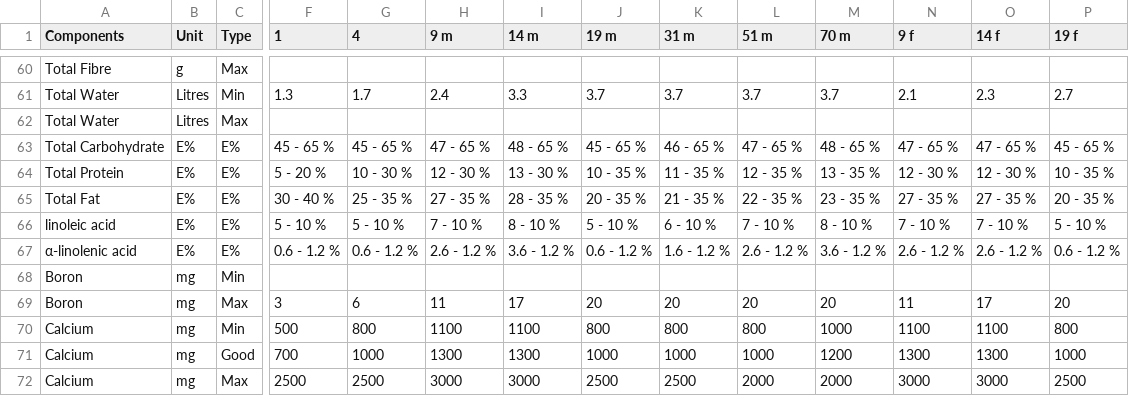
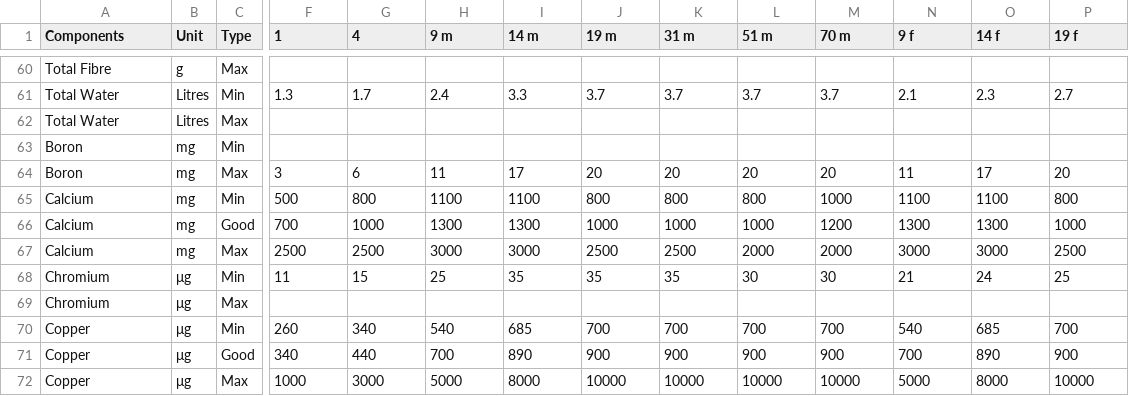
Before and after one commit to echometerain/canada-meal-planner, a CSV file: csv/daily.csv, drawn as a sheet; only a part is shown, gaps mark what is left out; the shorter side is filled out with more unchanged rows; rows hold the shown columns only; the diff names each change by its address in the sheet, - before the commit and + after, or states it on an @@ line.

```diff
--- a/csv/daily.csv
+++ b/csv/daily.csv
-row 63: Total Carbohydrate | E% | E% | 45 - 65 % | 45 - 65 % | 47 - 65 % | 48 - 65 % | 45 - 65 % | 46 - 65 % | 47 - 65 % | 48 - 65 % | 47 - 65 % | 47 - 65 % | 45 - 65 %
-row 64: Total Protein | E% | E% | 5 - 20 % | 10 - 30 % | 12 - 30 % | 13 - 30 % | 10 - 35 % | 11 - 35 % | 12 - 35 % | 13 - 35 % | 12 - 30 % | 12 - 30 % | 10 - 35 %
-row 65: Total Fat | E% | E% | 30 - 40 % | 25 - 35 % | 27 - 35 % | 28 - 35 % | 20 - 35 % | 21 - 35 % | 22 - 35 % | 23 - 35 % | 27 - 35 % | 27 - 35 % | 20 - 35 %
-row 66: linoleic acid | E% | E% | 5 - 10 % | 5 - 10 % | 7 - 10 % | 8 - 10 % | 5 - 10 % | 6 - 10 % | 7 - 10 % | 8 - 10 % | 7 - 10 % | 7 - 10 % | 5 - 10 %
-row 67: α-linolenic acid | E% | E% | 0.6 - 1.2 % | 0.6 - 1.2 % | 2.6 - 1.2 % | 3.6 - 1.2 % | 0.6 - 1.2 % | 1.6 - 1.2 % | 2.6 - 1.2 % | 3.6 - 1.2 % | 2.6 - 1.2 % | 2.6 - 1.2 % | 0.6 - 1.2 %
```
Also changed, not shown: csv/nu_name.csv, 4 other files.
